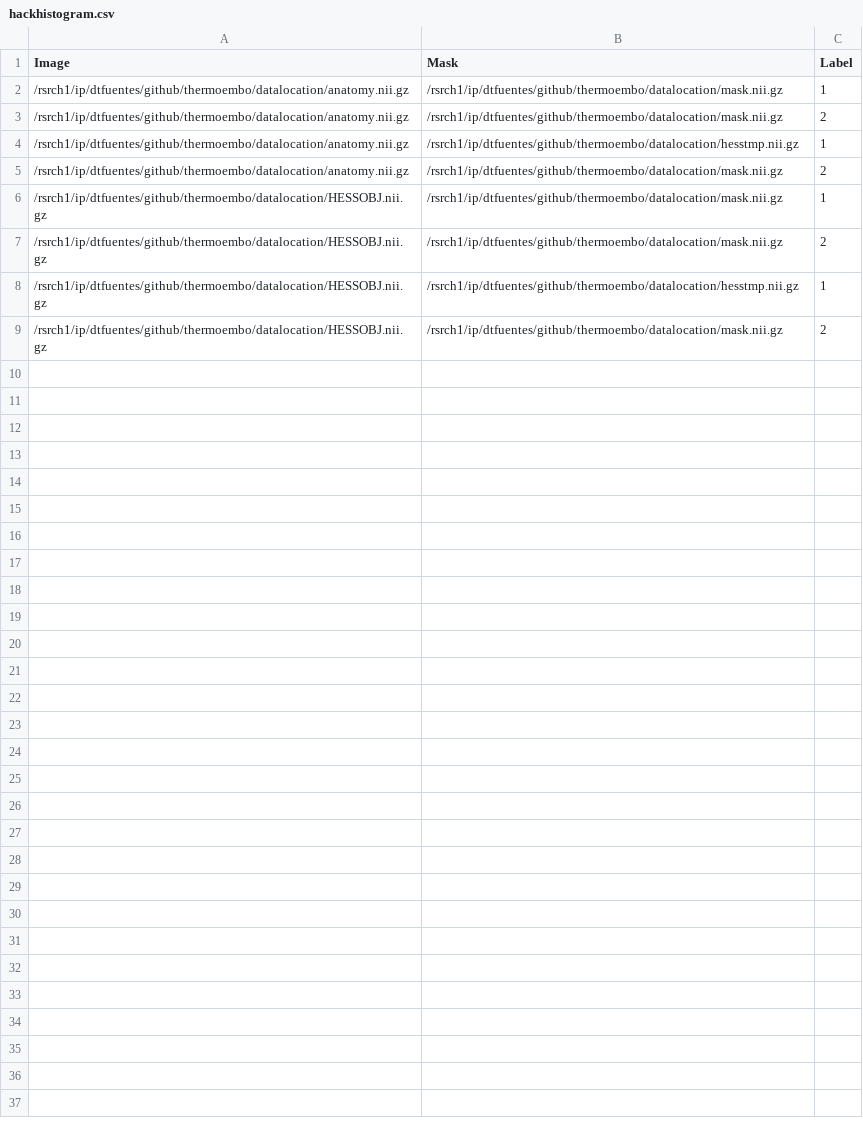
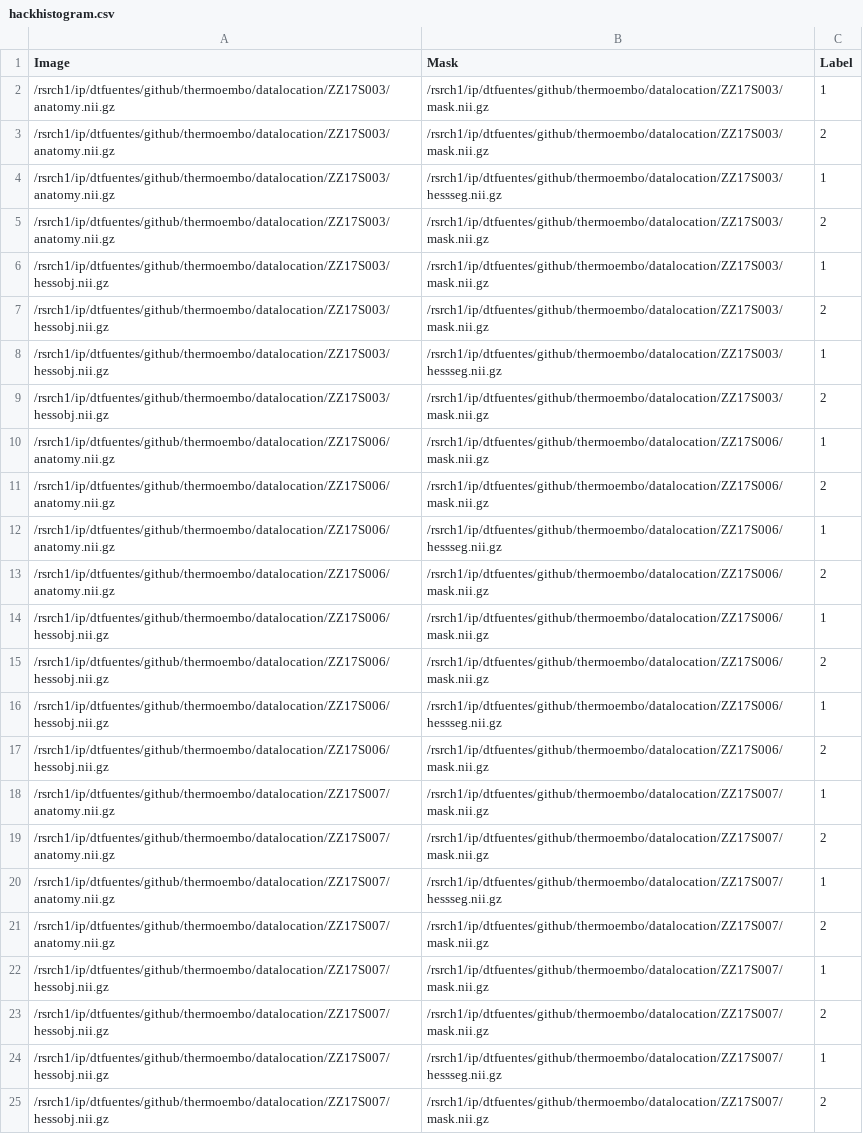
Before and after one commit to fuentesdt/thermoembo, a CSV file: hackhistogram.csv, drawn as a sheet.

```diff
--- a/hackhistogram.csv
+++ b/hackhistogram.csv
@@ -1,9 +1,25 @@
 Image,Mask,Label
-/rsrch1/ip/dtfuentes/github/thermoembo/datalocation/anatomy.nii.gz,/rsrch1/ip/dtfuentes/github/thermoembo/datalocation/mask.nii.gz,1
-/rsrch1/ip/dtfuentes/github/thermoembo/datalocation/anatomy.nii.gz,/rsrch1/ip/dtfuentes/github/thermoembo/datalocation/mask.nii.gz,2
-/rsrch1/ip/dtfuentes/github/thermoembo/datalocation/anatomy.nii.gz,/rsrch1/ip/dtfuentes/github/thermoembo/datalocation/hesstmp.nii.gz,1
-/rsrch1/ip/dtfuentes/github/thermoembo/datalocation/anatomy.nii.gz,/rsrch1/ip/dtfuentes/github/thermoembo/datalocation/mask.nii.gz,2
-/rsrch1/ip/dtfuentes/github/thermoembo/datalocation/HESSOBJ.nii.gz,/rsrch1/ip/dtfuentes/github/thermoembo/datalocation/mask.nii.gz,1
-/rsrch1/ip/dtfuentes/github/thermoembo/datalocation/HESSOBJ.nii.gz,/rsrch1/ip/dtfuentes/github/thermoembo/datalocation/mask.nii.gz,2
-/rsrch1/ip/dtfuentes/github/thermoembo/datalocation/HESSOBJ.nii.gz,/rsrch1/ip/dtfuentes/github/thermoembo/datalocation/hesstmp.nii.gz,1
-/rsrch1/ip/dtfuentes/github/thermoembo/datalocation/HESSOBJ.nii.gz,/rsrch1/ip/dtfuentes/github/thermoembo/datalocation/mask.nii.gz,2
+/rsrch1/ip/dtfuentes/github/thermoembo/datalocation/ZZ17S003/anatomy.nii.gz,/rsrch1/ip/dtfuentes/github/thermoembo/datalocation/ZZ17S003/mask.nii.gz,1
+/rsrch1/ip/dtfuentes/github/thermoembo/datalocation/ZZ17S003/anatomy.nii.gz,/rsrch1/ip/dtfuentes/github/thermoembo/datalocation/ZZ17S003/mask.nii.gz,2
+/rsrch1/ip/dtfuentes/github/thermoembo/datalocation/ZZ17S003/anatomy.nii.gz,/rsrch1/ip/dtfuentes/github/thermoembo/datalocation/ZZ17S003/hessseg.nii.gz,1
+/rsrch1/ip/dtfuentes/github/thermoembo/datalocation/ZZ17S003/anatomy.nii.gz,/rsrch1/ip/dtfuentes/github/thermoembo/datalocation/ZZ17S003/mask.nii.gz,2
+/rsrch1/ip/dtfuentes/github/thermoembo/datalocation/ZZ17S003/hessobj.nii.gz,/rsrch1/ip/dtfuentes/github/thermoembo/datalocation/ZZ17S003/mask.nii.gz,1
+/rsrch1/ip/dtfuentes/github/thermoembo/datalocation/ZZ17S003/hessobj.nii.gz,/rsrch1/ip/dtfuentes/github/thermoembo/datalocation/ZZ17S003/mask.nii.gz,2
+/rsrch1/ip/dtfuentes/github/thermoembo/datalocation/ZZ17S003/hessobj.nii.gz,/rsrch1/ip/dtfuentes/github/thermoembo/datalocation/ZZ17S003/hessseg.nii.gz,1
+/rsrch1/ip/dtfuentes/github/thermoembo/datalocation/ZZ17S003/hessobj.nii.gz,/rsrch1/ip/dtfuentes/github/thermoembo/datalocation/ZZ17S003/mask.nii.gz,2
+/rsrch1/ip/dtfuentes/github/thermoembo/datalocation/ZZ17S006/anatomy.nii.gz,/rsrch1/ip/dtfuentes/github/thermoembo/datalocation/ZZ17S006/mask.nii.gz,1
+/rsrch1/ip/dtfuentes/github/thermoembo/datalocation/ZZ17S006/anatomy.nii.gz,/rsrch1/ip/dtfuentes/github/thermoembo/datalocation/ZZ17S006/mask.nii.gz,2
+/rsrch1/ip/dtfuentes/github/thermoembo/datalocation/ZZ17S006/anatomy.nii.gz,/rsrch1/ip/dtfuentes/github/thermoembo/datalocation/ZZ17S006/hessseg.nii.gz,1
+/rsrch1/ip/dtfuentes/github/thermoembo/datalocation/ZZ17S006/anatomy.nii.gz,/rsrch1/ip/dtfuentes/github/thermoembo/datalocation/ZZ17S006/mask.nii.gz,2
+/rsrch1/ip/dtfuentes/github/thermoembo/datalocation/ZZ17S006/hessobj.nii.gz,/rsrch1/ip/dtfuentes/github/thermoembo/datalocation/ZZ17S006/mask.nii.gz,1
+/rsrch1/ip/dtfuentes/github/thermoembo/datalocation/ZZ17S006/hessobj.nii.gz,/rsrch1/ip/dtfuentes/github/thermoembo/datalocation/ZZ17S006/mask.nii.gz,2
+/rsrch1/ip/dtfuentes/github/thermoembo/datalocation/ZZ17S006/hessobj.nii.gz,/rsrch1/ip/dtfuentes/github/thermoembo/datalocation/ZZ17S006/hessseg.nii.gz,1
+/rsrch1/ip/dtfuentes/github/thermoembo/datalocation/ZZ17S006/hessobj.nii.gz,/rsrch1/ip/dtfuentes/github/thermoembo/datalocation/ZZ17S006/mask.nii.gz,2
+/rsrch1/ip/dtfuentes/github/thermoembo/datalocation/ZZ17S007/anatomy.nii.gz,/rsrch1/ip/dtfuentes/github/thermoembo/datalocation/ZZ17S007/mask.nii.gz,1
+/rsrch1/ip/dtfuentes/github/thermoembo/datalocation/ZZ17S007/anatomy.nii.gz,/rsrch1/ip/dtfuentes/github/thermoembo/datalocation/ZZ17S007/mask.nii.gz,2
+/rsrch1/ip/dtfuentes/github/thermoembo/datalocation/ZZ17S007/anatomy.nii.gz,/rsrch1/ip/dtfuentes/github/thermoembo/datalocation/ZZ17S007/hessseg.nii.gz,1
+/rsrch1/ip/dtfuentes/github/thermoembo/datalocation/ZZ17S007/anatomy.nii.gz,/rsrch1/ip/dtfuentes/github/thermoembo/datalocation/ZZ17S007/mask.nii.gz,2
+/rsrch1/ip/dtfuentes/github/thermoembo/datalocation/ZZ17S007/hessobj.nii.gz,/rsrch1/ip/dtfuentes/github/thermoembo/datalocation/ZZ17S007/mask.nii.gz,1
+/rsrch1/ip/dtfuentes/github/thermoembo/datalocation/ZZ17S007/hessobj.nii.gz,/rsrch1/ip/dtfuentes/github/thermoembo/datalocation/ZZ17S007/mask.nii.gz,2
+/rsrch1/ip/dtfuentes/github/thermoembo/datalocation/ZZ17S007/hessobj.nii.gz,/rsrch1/ip/dtfuentes/github/thermoembo/datalocation/ZZ17S007/hessseg.nii.gz,1
+/rsrch1/ip/dtfuentes/github/thermoembo/datalocation/ZZ17S007/hessobj.nii.gz,/rsrch1/ip/dtfuentes/github/thermoembo/datalocation/ZZ17S007/mask.nii.gz,2
```
Also changed, not shown: 2 other files.
